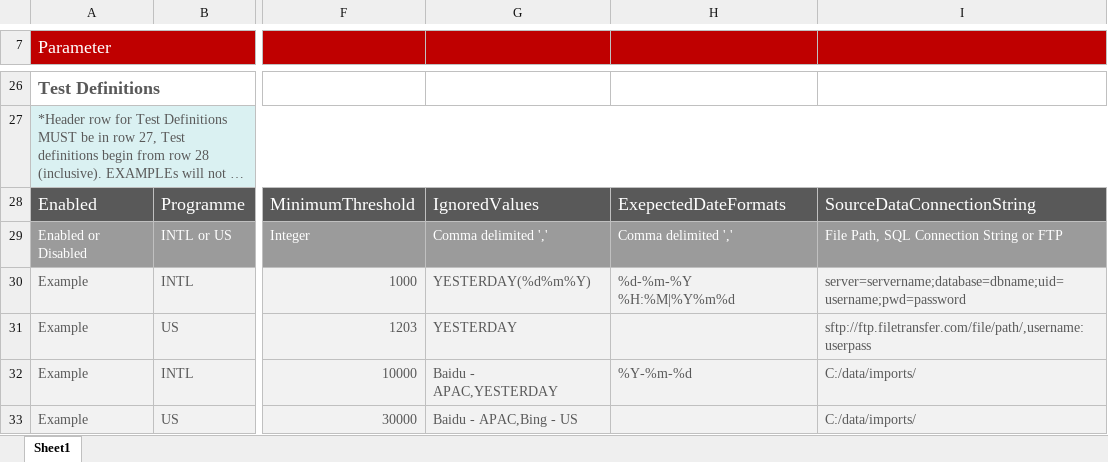
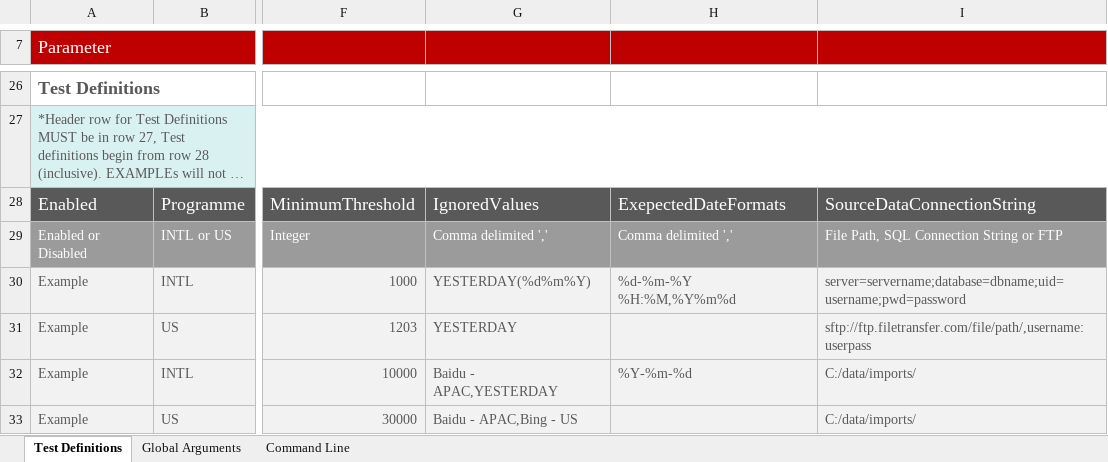
Before and after one commit to spobwoode/Hubby, an Excel workbook: SourceVHubDataTests_template.xlsx, sheet Test Definitions, drawn as a sheet; only a part is shown, gaps mark what is left out; long unchanged cells end in …; values as stored, in another font and other column widths than the file's, no borders; the diff names each change by its address in the sheet, - before the commit and + after, or states it on an @@ line.

Commit message:
CSV fixes, SQL writing, global arg definitions
* Allowed the output to be placed directly in SQL
* Fixed CSV files not allowing Text Header Row Identifiers
* Forcably removing the UTF-8 BOM from any csv imports first cell, first
row item
* Added 2 new sheets to the Test Definitions doc
** Global Arguments - Allows the output type, and default file
destinations to be entered in the definitions sheet rather than directly
in the Testdatas.r file
** Command Line Args - Generates the command line required to run each
test, so that tests can be run separate to the sheet if required.

```diff
--- a/SourceVHubDataTests_template.xlsx (sheet Test Definitions)
+++ b/SourceVHubDataTests_template.xlsx (sheet Test Definitions)
-sheet tab: Sheet1
+sheet tab: Test Definitions
+sheet tab: Global Arguments
+sheet tab: Command Line
-H30: %d-%m-%Y %H:%M|%Y%m%d
+H30: %d-%m-%Y %H:%M,%Y%m%d
```
Also changed, not shown: 1 other file.
